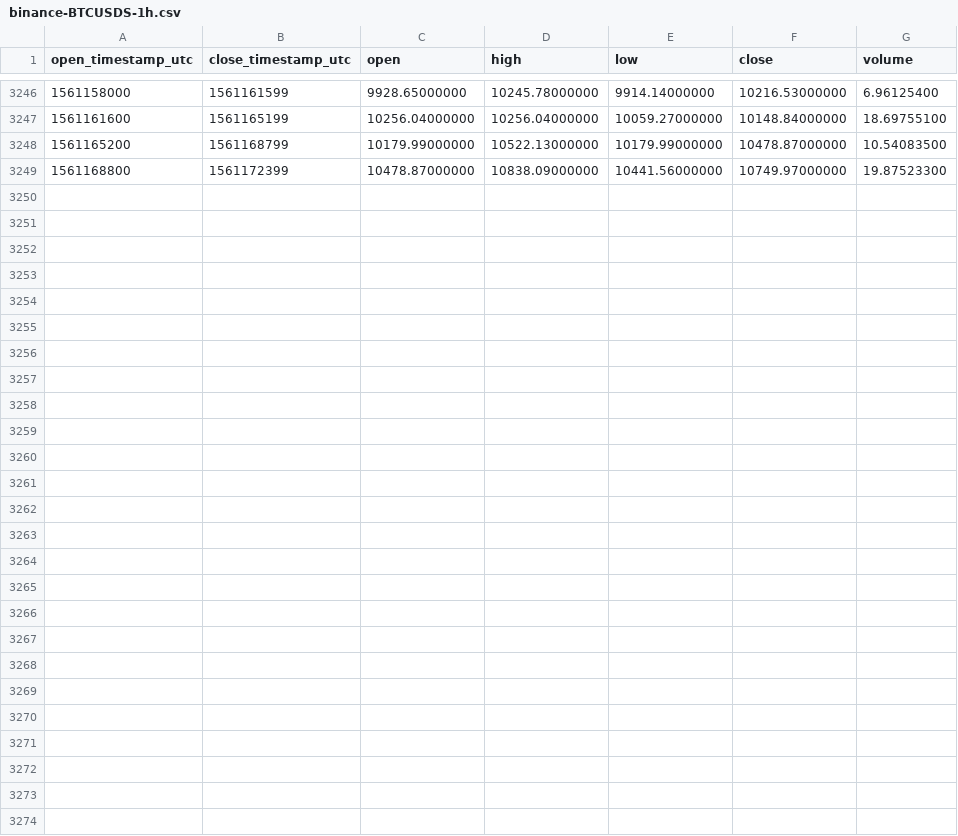
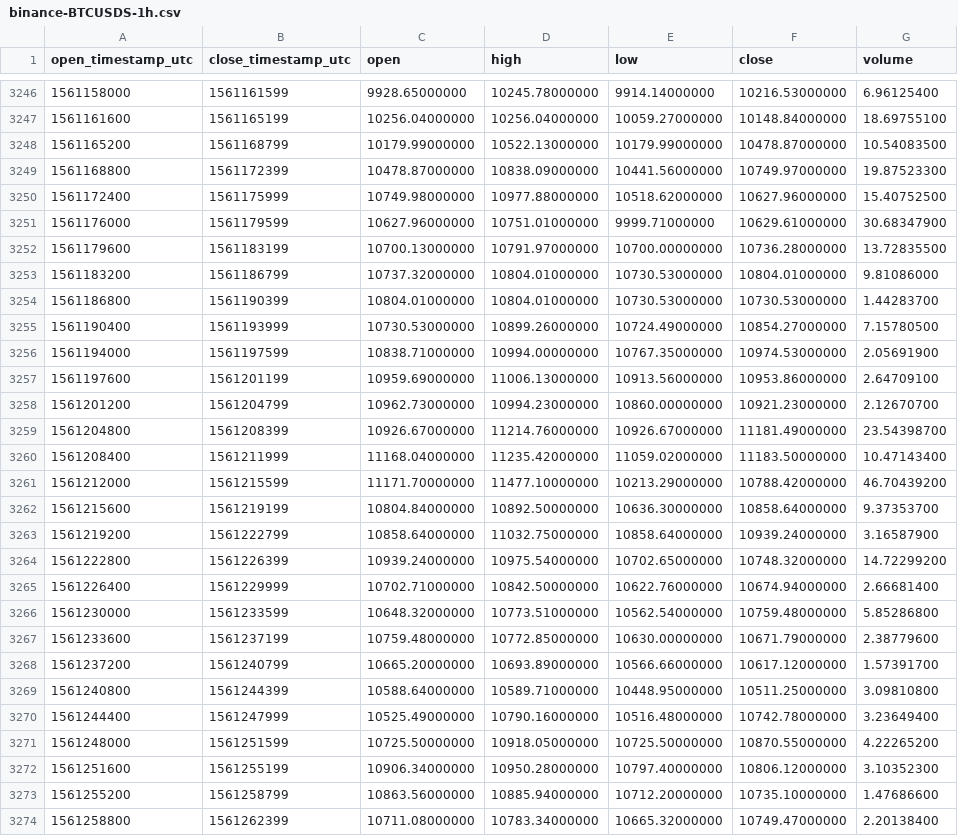
Before and after one commit to cryptobigbro/binance-BTCUSDS, a CSV file: binance-BTCUSDS-1h.csv, drawn as a sheet; only a part is shown, gaps mark what is left out; the diff names each change by its address in the sheet, - before the commit and + after, or states it on an @@ line.

Commit message:
Update OHLCV data.

```diff
--- a/binance-BTCUSDS-1h.csv
+++ b/binance-BTCUSDS-1h.csv
+row 3250: 1561172400 | 1561175999 | 10749.98000000 | 10977.88000000 | 10518.62000000 | 10627.96000000 | 15.40752500
+row 3251: 1561176000 | 1561179599 | 10627.96000000 | 10751.01000000 | 9999.71000000 | 10629.61000000 | 30.68347900
+row 3252: 1561179600 | 1561183199 | 10700.13000000 | 10791.97000000 | 10700.00000000 | 10736.28000000 | 13.72835500
+row 3253: 1561183200 | 1561186799 | 10737.32000000 | 10804.01000000 | 10730.53000000 | 10804.01000000 | 9.81086000
+row 3254: 1561186800 | 1561190399 | 10804.01000000 | 10804.01000000 | 10730.53000000 | 10730.53000000 | 1.44283700
+row 3255: 1561190400 | 1561193999 | 10730.53000000 | 10899.26000000 | 10724.49000000 | 10854.27000000 | 7.15780500
+row 3256: 1561194000 | 1561197599 | 10838.71000000 | 10994.00000000 | 10767.35000000 | 10974.53000000 | 2.05691900
+row 3257: 1561197600 | 1561201199 | 10959.69000000 | 11006.13000000 | 10913.56000000 | 10953.86000000 | 2.64709100
+row 3258: 1561201200 | 1561204799 | 10962.73000000 | 10994.23000000 | 10860.00000000 | 10921.23000000 | 2.12670700
+row 3259: 1561204800 | 1561208399 | 10926.67000000 | 11214.76000000 | 10926.67000000 | 11181.49000000 | 23.54398700
+row 3260: 1561208400 | 1561211999 | 11168.04000000 | 11235.42000000 | 11059.02000000 | 11183.50000000 | 10.47143400
+row 3261: 1561212000 | 1561215599 | 11171.70000000 | 11477.10000000 | 10213.29000000 | 10788.42000000 | 46.70439200
+row 3262: 1561215600 | 1561219199 | 10804.84000000 | 10892.50000000 | 10636.30000000 | 10858.64000000 | 9.37353700
+row 3263: 1561219200 | 1561222799 | 10858.64000000 | 11032.75000000 | 10858.64000000 | 10939.24000000 | 3.16587900
+row 3264: 1561222800 | 1561226399 | 10939.24000000 | 10975.54000000 | 10702.65000000 | 10748.32000000 | 14.72299200
+row 3265: 1561226400 | 1561229999 | 10702.71000000 | 10842.50000000 | 10622.76000000 | 10674.94000000 | 2.66681400
+row 3266: 1561230000 | 1561233599 | 10648.32000000 | 10773.51000000 | 10562.54000000 | 10759.48000000 | 5.85286800
+row 3267: 1561233600 | 1561237199 | 10759.48000000 | 10772.85000000 | 10630.00000000 | 10671.79000000 | 2.38779600
+row 3268: 1561237200 | 1561240799 | 10665.20000000 | 10693.89000000 | 10566.66000000 | 10617.12000000 | 1.57391700
+row 3269: 1561240800 | 1561244399 | 10588.64000000 | 10589.71000000 | 10448.95000000 | 10511.25000000 | 3.09810800
+row 3270: 1561244400 | 1561247999 | 10525.49000000 | 10790.16000000 | 10516.48000000 | 10742.78000000 | 3.23649400
+row 3271: 1561248000 | 1561251599 | 10725.50000000 | 10918.05000000 | 10725.50000000 | 10870.55000000 | 4.22265200
+row 3272: 1561251600 | 1561255199 | 10906.34000000 | 10950.28000000 | 10797.40000000 | 10806.12000000 | 3.10352300
+row 3273: 1561255200 | 1561258799 | 10863.56000000 | 10885.94000000 | 10712.20000000 | 10735.10000000 | 1.47686600
+row 3274: 1561258800 | 1561262399 | 10711.08000000 | 10783.34000000 | 10665.32000000 | 10749.47000000 | 2.20138400
```
Also changed, not shown: binance-BTCUSDS-1d.csv.
